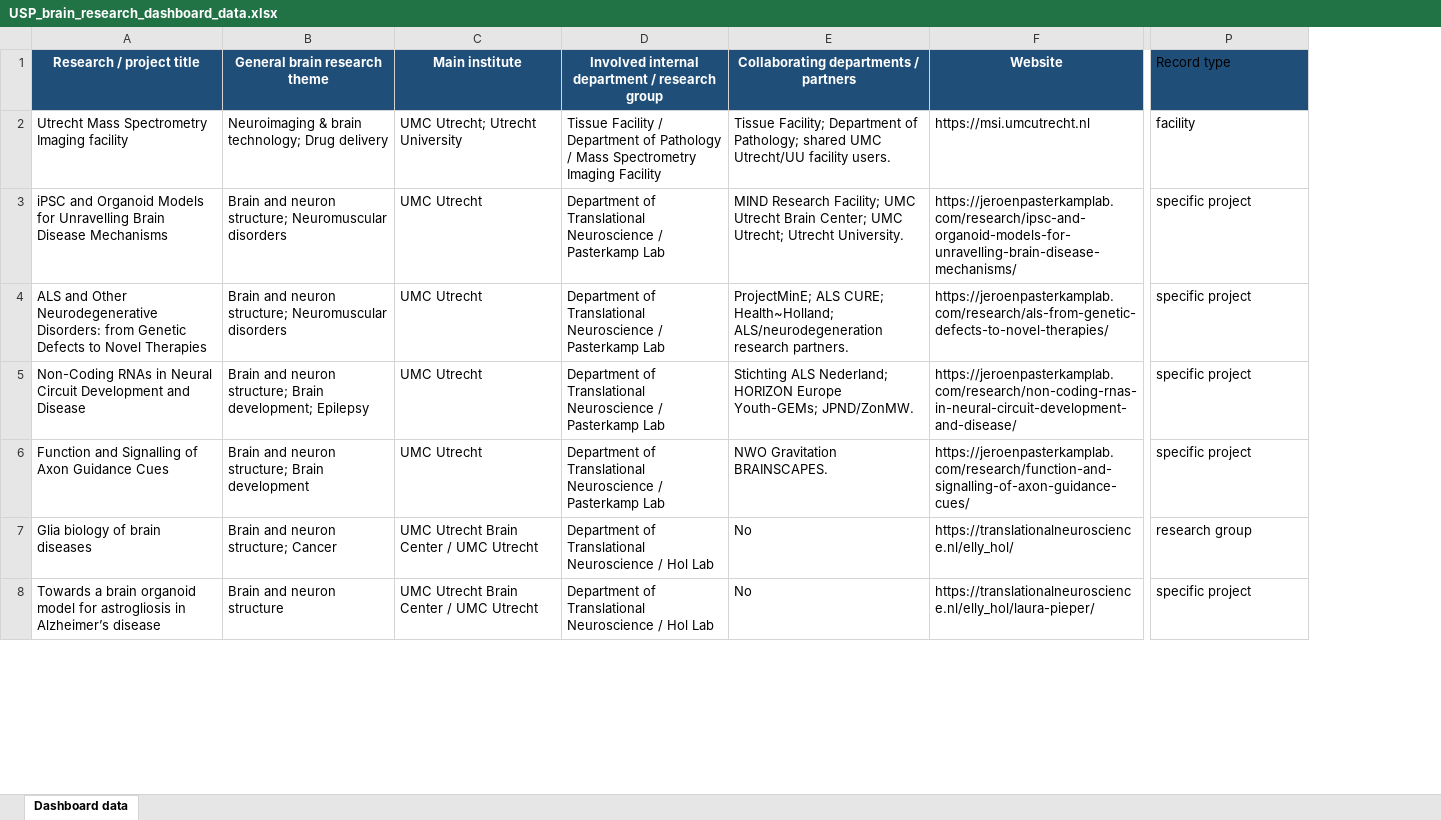
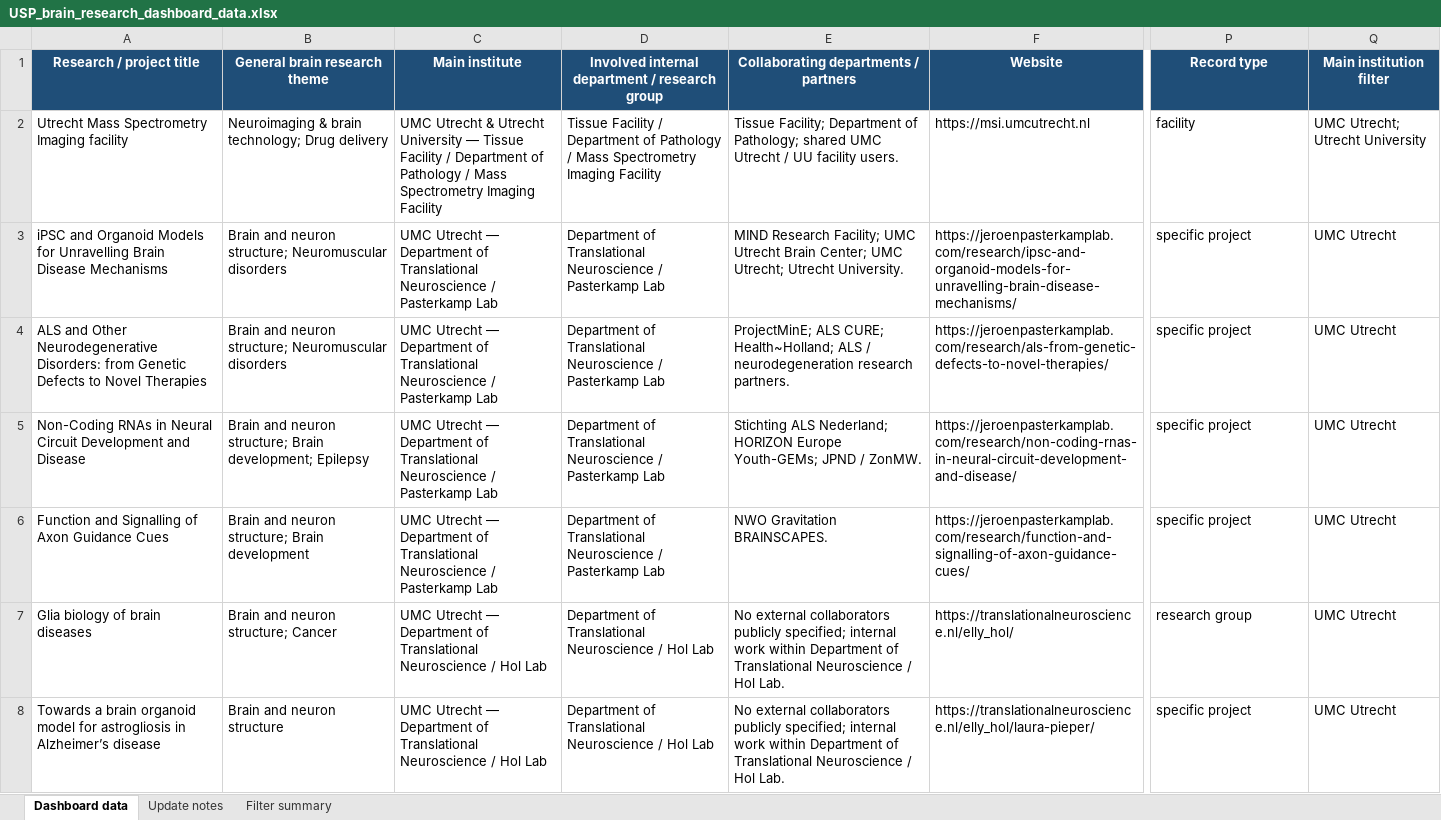
Before and after one commit to GuidoKwak11/brain-research-dashboard, an Excel workbook: data/USP_brain_research_dashboard_data.xlsx, sheet Dashboard data, drawn as a sheet; only a part is shown, gaps mark what is left out; values as stored, in another font and other column widths than the file's, no borders; table styles not drawn; the diff covers the shown part only; the diff names each change by its address in the sheet, - before the commit and + after, or states it on an @@ line.

```diff
--- a/data/USP_brain_research_dashboard_data.xlsx (sheet Dashboard data)
+++ b/data/USP_brain_research_dashboard_data.xlsx (sheet Dashboard data)
+sheet tab: Update notes
+sheet tab: Filter summary
+column Q (Main institution filter), rows 2-8: UMC Utrecht; Utrecht University | UMC Utrecht | UMC Utrecht | UMC Utrecht | UMC Utrecht | UMC Utrecht | UMC Utrecht
@@ P1 bold: off → on, text colour: black → #FFFFFF, alignment: left → center @@
-C2 (Main institute): UMC Utrecht; Utrecht University
+C2 (Main institute): UMC Utrecht & Utrecht University — Tissue Facility / Department of Pathology / Mass Spectrometry Imaging Facility
-E2: …shared UMC Utrecht/UU facility users.
+E2: …shared UMC Utrecht / UU facility users.
-C3:C6 (Main institute): UMC Utrecht
+C3:C6 (Main institute): UMC Utrecht — Department of Translational Neuroscience / Pasterkamp Lab
-E4: …CURE; Health~Holland; ALS/neurodegeneration research partners.
+E4: …CURE; Health~Holland; ALS / neurodegeneration research partners.
-E5: …Europe Youth-GEMs; JPND/ZonMW.
+E5: …Europe Youth-GEMs; JPND / ZonMW.
-C7:C8 (Main institute): UMC Utrecht Brain Center / UMC Utrecht
+C7:C8 (Main institute): UMC Utrecht — Department of Translational Neuroscience / Hol Lab
-E7:E8: No
+E7:E8: No external collaborators publicly specified; internal work within Department of Translational Neuroscience / Hol Lab.
```
Also changed, not shown: 243 edited cells elsewhere in this sheet, 2 other files.
